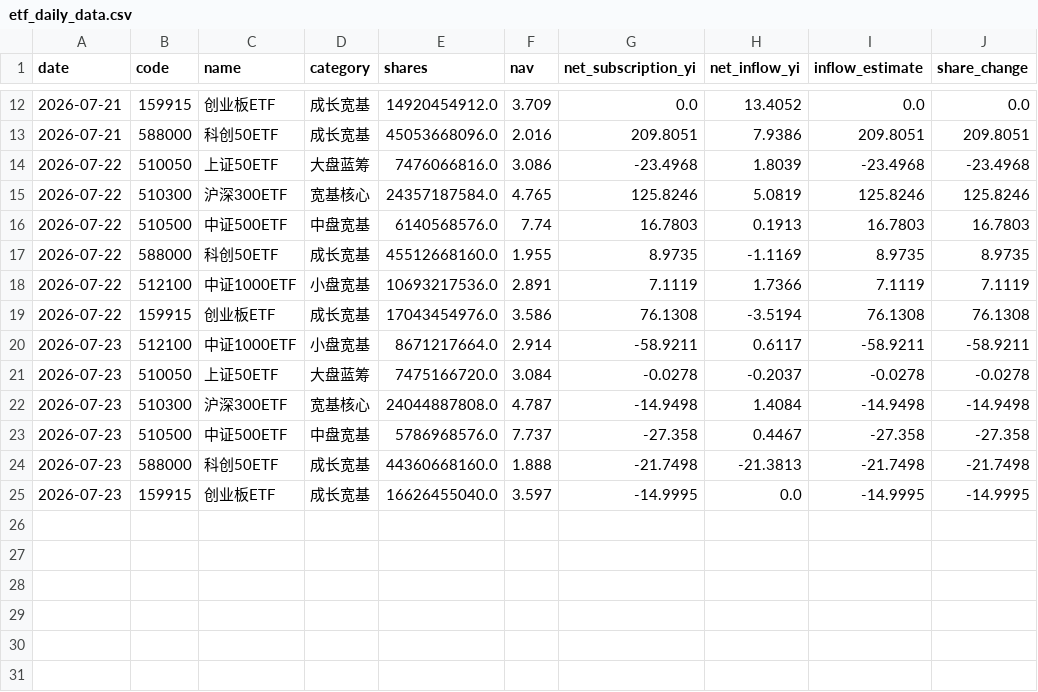
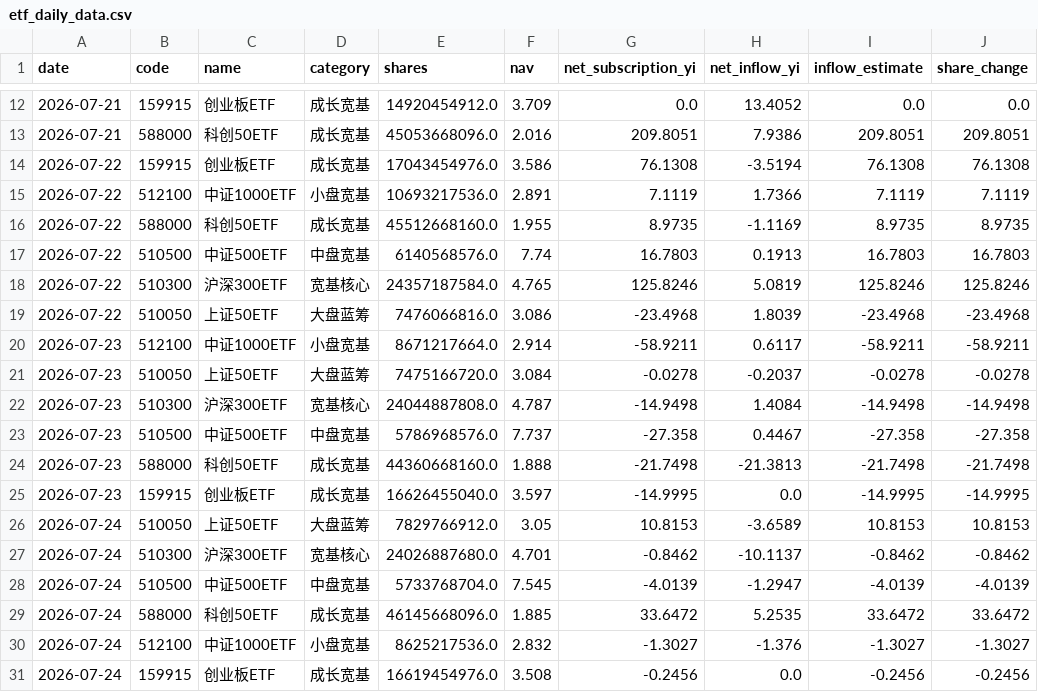
Before and after one commit to moregun/gov-invest-monitor, a CSV file: data/etf_daily_data.csv, drawn as a sheet; only a part is shown, gaps mark what is left out.

```diff
--- a/data/etf_daily_data.csv
+++ b/data/etf_daily_data.csv
@@ -13,8 +13,8 @@
 2026-07-21,588000,科创50ETF,成长宽基,45053668096.0,2.016,209.8051,7.9386,209.8051,209.8051
+2026-07-22,159915,创业板ETF,成长宽基,17043454976.0,3.586,76.1308,-3.5194,76.1308,76.1308
+2026-07-22,512100,中证1000ETF,小盘宽基,10693217536.0,2.891,7.1119,1.7366,7.1119,7.1119
+2026-07-22,588000,科创50ETF,成长宽基,45512668160.0,1.955,8.9735,-1.1169,8.9735,8.9735
+2026-07-22,510500,中证500ETF,中盘宽基,6140568576.0,7.74,16.7803,0.1913,16.7803,16.7803
+2026-07-22,510300,沪深300ETF,宽基核心,24357187584.0,4.765,125.8246,5.0819,125.8246,125.8246
 2026-07-22,510050,上证50ETF,大盘蓝筹,7476066816.0,3.086,-23.4968,1.8039,-23.4968,-23.4968
-2026-07-22,510300,沪深300ETF,宽基核心,24357187584.0,4.765,125.8246,5.0819,125.8246,125.8246
-2026-07-22,510500,中证500ETF,中盘宽基,6140568576.0,7.74,16.7803,0.1913,16.7803,16.7803
-2026-07-22,588000,科创50ETF,成长宽基,45512668160.0,1.955,8.9735,-1.1169,8.9735,8.9735
-2026-07-22,512100,中证1000ETF,小盘宽基,10693217536.0,2.891,7.1119,1.7366,7.1119,7.1119
-2026-07-22,159915,创业板ETF,成长宽基,17043454976.0,3.586,76.1308,-3.5194,76.1308,76.1308
 2026-07-23,512100,中证1000ETF,小盘宽基,8671217664.0,2.914,-58.9211,0.6117,-58.9211,-58.9211
@@ -25 +25,7 @@
 2026-07-23,159915,创业板ETF,成长宽基,16626455040.0,3.597,-14.9995,0.0,-14.9995,-14.9995
+2026-07-24,510050,上证50ETF,大盘蓝筹,7829766912.0,3.05,10.8153,-3.6589,10.8153,10.8153
+2026-07-24,510300,沪深300ETF,宽基核心,24026887680.0,4.701,-0.8462,-10.1137,-0.8462,-0.8462
+2026-07-24,510500,中证500ETF,中盘宽基,5733768704.0,7.545,-4.0139,-1.2947,-4.0139,-4.0139
+2026-07-24,588000,科创50ETF,成长宽基,46145668096.0,1.885,33.6472,5.2535,33.6472,33.6472
+2026-07-24,512100,中证1000ETF,小盘宽基,8625217536.0,2.832,-1.3027,-1.376,-1.3027,-1.3027
+2026-07-24,159915,创业板ETF,成长宽基,16619454976.0,3.508,-0.2456,0.0,-0.2456,-0.2456
```
Also changed, not shown: 2 other files.
